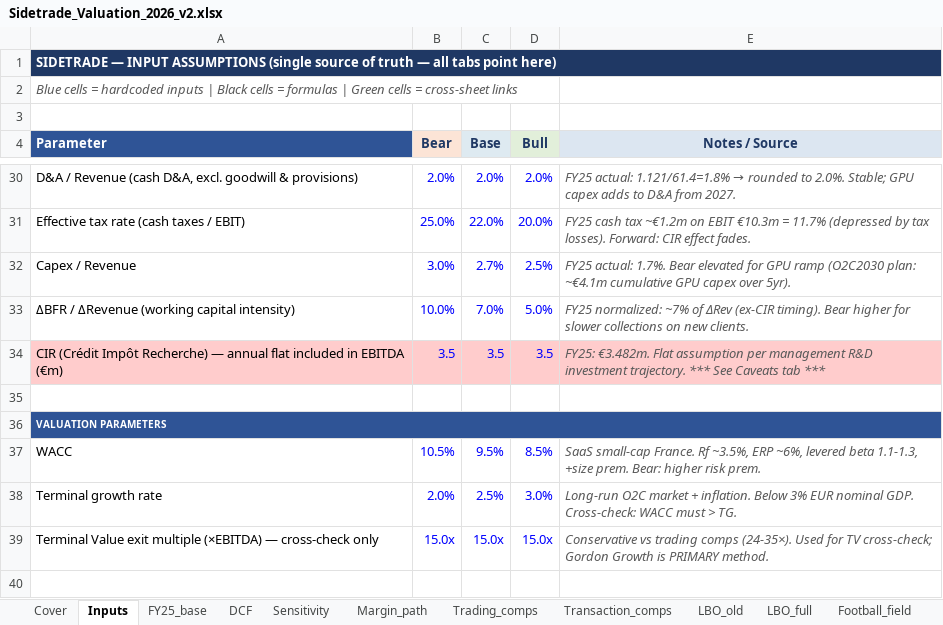
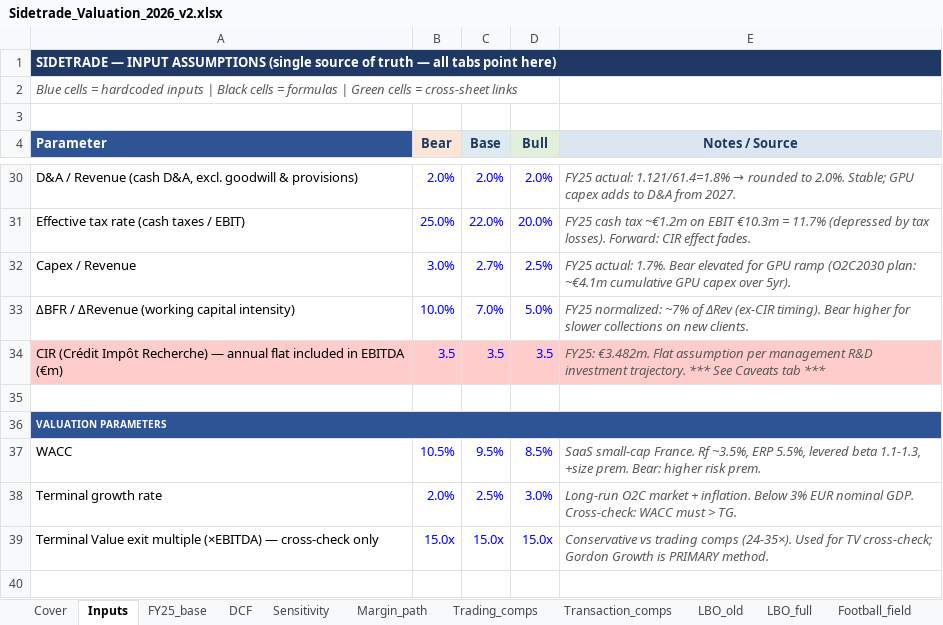
Before and after one commit to HBenChaouch/Portfolio, an Excel workbook: public/Sidetrade_Valuation_2026_v2.xlsx, sheet Inputs, drawn as a sheet; only a part is shown, gaps mark what is left out; values as stored, in another font and other column widths than the file's, no borders; the diff names each change by its address in the sheet, - before the commit and + after, or states it on an @@ line.

Commit message:
Align the workbook ERP note with the retained assumption

```diff
--- a/public/Sidetrade_Valuation_2026_v2.xlsx (sheet Inputs)
+++ b/public/Sidetrade_Valuation_2026_v2.xlsx (sheet Inputs)
-E37 (Notes / Source): …~3.5%, ERP ~6%, levered beta…
+E37 (Notes / Source): …~3.5%, ERP 5.5%, levered beta…
```
Also changed, not shown: 2 other files.
